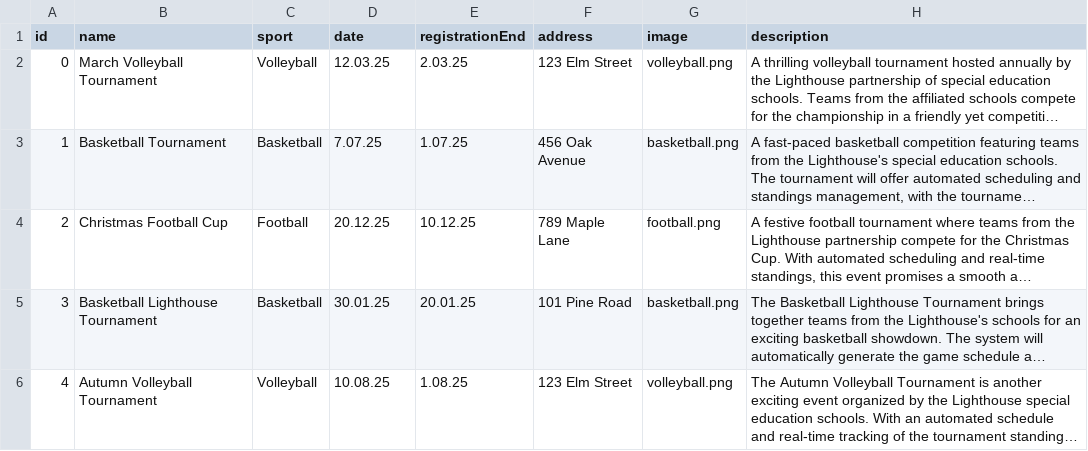
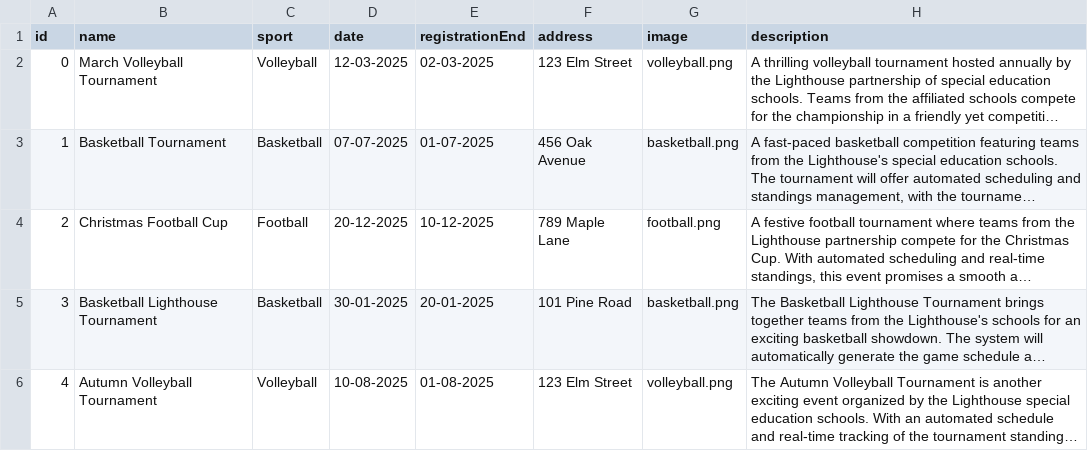
Before and after one commit to danailaYoveva/LightScore, a CSV file: src/main/resources/csv/tournaments.csv, drawn as a sheet; long unchanged cells end in …; the diff names each change by its address in the sheet, - before the commit and + after, or states it on an @@ line.

Commit message:
add tournament information

```diff
--- a/src/main/resources/csv/tournaments.csv
+++ b/src/main/resources/csv/tournaments.csv
-D2 (date): 12.03.25
+D2 (date): 12-03-2025
-E2 (registrationEnd): 2.03.25
+E2 (registrationEnd): 02-03-2025
-D3 (date): 7.07.25
+D3 (date): 07-07-2025
-E3 (registrationEnd): 1.07.25
+E3 (registrationEnd): 01-07-2025
-D4 (date): 20.12.25
+D4 (date): 20-12-2025
-E4 (registrationEnd): 10.12.25
+E4 (registrationEnd): 10-12-2025
-D5 (date): 30.01.25
+D5 (date): 30-01-2025
-E5 (registrationEnd): 20.01.25
+E5 (registrationEnd): 20-01-2025
-D6 (date): 10.08.25
+D6 (date): 10-08-2025
-E6 (registrationEnd): 1.08.25
+E6 (registrationEnd): 01-08-2025
```
Also changed, not shown: 4 other files.
